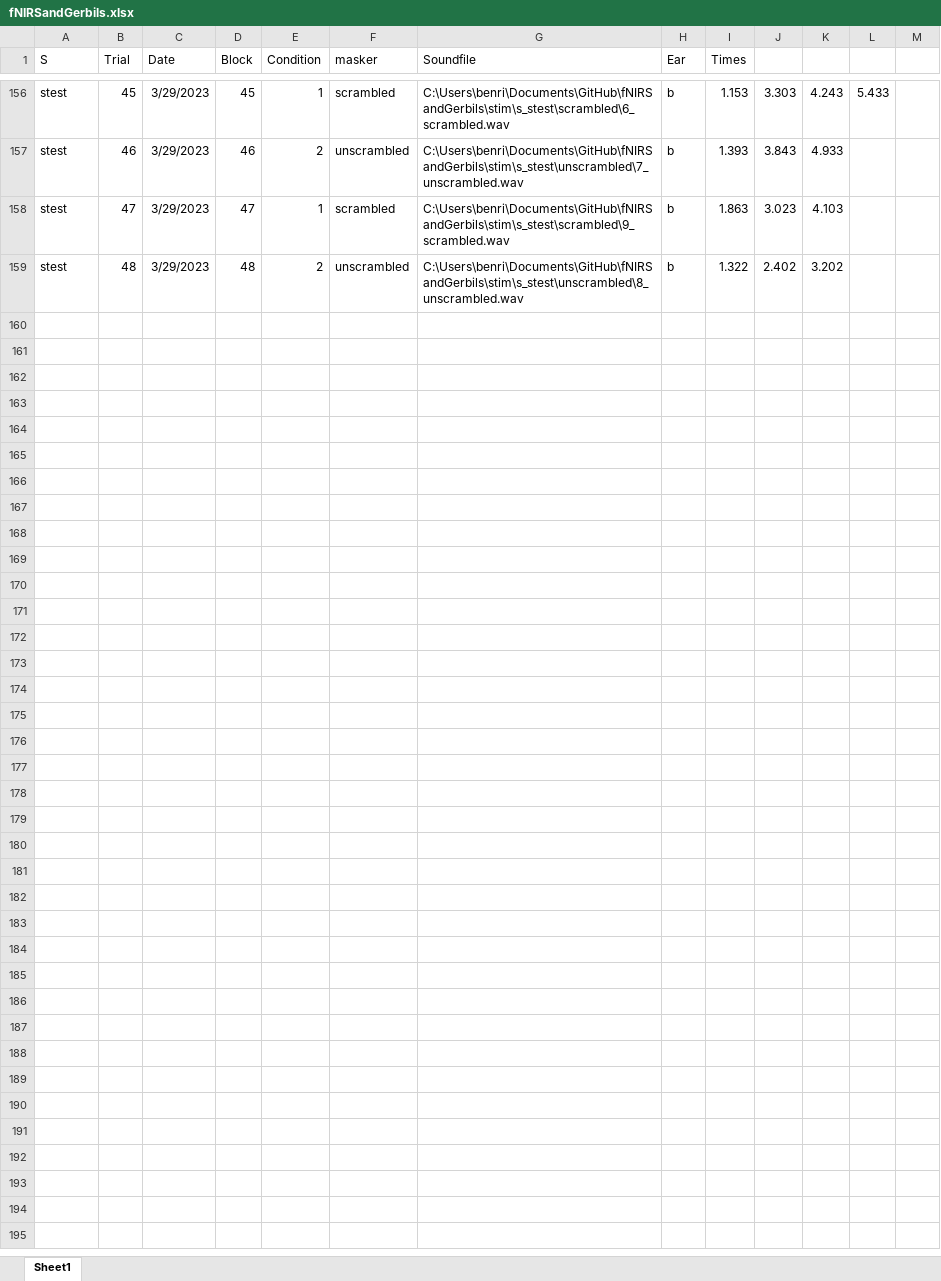
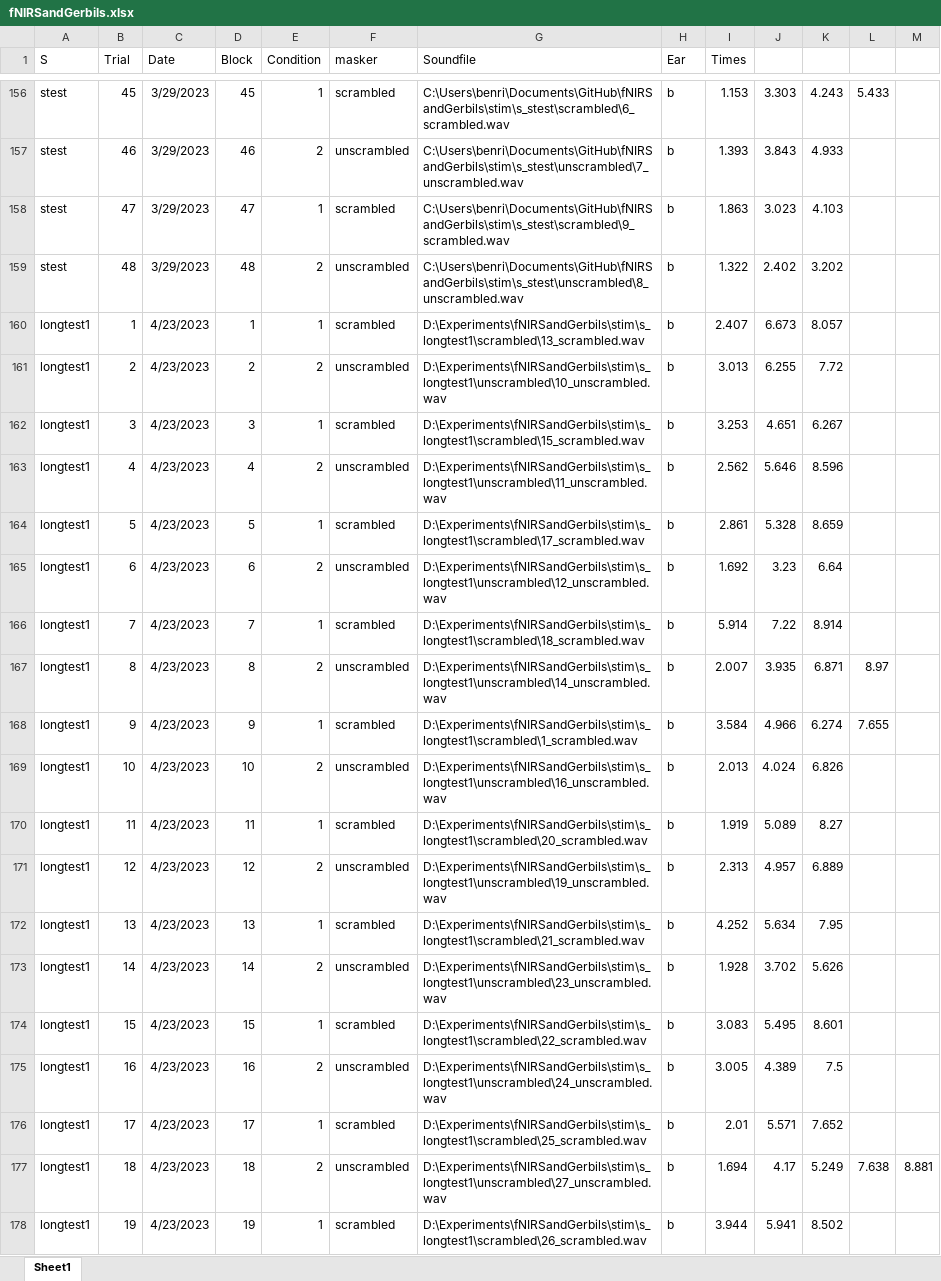
Before and after one commit to crepetti/fNIRSandGerbils, an Excel workbook: data/fNIRSandGerbils.xlsx, sheet Sheet1, drawn as a sheet; only a part is shown, gaps mark what is left out; values as stored, in another font and other column widths than the file's, no borders; the diff covers the shown part only; the diff names each change by its address in the sheet, - before the commit and + after, or states it on an @@ line.

```diff
--- a/data/fNIRSandGerbils.xlsx (sheet Sheet1)
+++ b/data/fNIRSandGerbils.xlsx (sheet Sheet1)
+row 160: longtest1 | 1 | 4/23/2023 | 1 | 1 | scrambled | D:\Experiments\fNIRSandGerbils\stim\s_longtest1\scrambled\13_scrambled.wav | b | 2.407 | 6.673 | 8.057
+row 161: longtest1 | 2 | 4/23/2023 | 2 | 2 | unscrambled | D:\Experiments\fNIRSandGerbils\stim\s_longtest1\unscrambled\10_unscrambled.wav | b | 3.013 | 6.255 | 7.72
+row 162: longtest1 | 3 | 4/23/2023 | 3 | 1 | scrambled | D:\Experiments\fNIRSandGerbils\stim\s_longtest1\scrambled\15_scrambled.wav | b | 3.253 | 4.651 | 6.267
+row 163: longtest1 | 4 | 4/23/2023 | 4 | 2 | unscrambled | D:\Experiments\fNIRSandGerbils\stim\s_longtest1\unscrambled\11_unscrambled.wav | b | 2.562 | 5.646 | 8.596
+row 164: longtest1 | 5 | 4/23/2023 | 5 | 1 | scrambled | D:\Experiments\fNIRSandGerbils\stim\s_longtest1\scrambled\17_scrambled.wav | b | 2.861 | 5.328 | 8.659
+row 165: longtest1 | 6 | 4/23/2023 | 6 | 2 | unscrambled | D:\Experiments\fNIRSandGerbils\stim\s_longtest1\unscrambled\12_unscrambled.wav | b | 1.692 | 3.23 | 6.64
+row 166: longtest1 | 7 | 4/23/2023 | 7 | 1 | scrambled | D:\Experiments\fNIRSandGerbils\stim\s_longtest1\scrambled\18_scrambled.wav | b | 5.914 | 7.22 | 8.914
+row 167: longtest1 | 8 | 4/23/2023 | 8 | 2 | unscrambled | D:\Experiments\fNIRSandGerbils\stim\s_longtest1\unscrambled\14_unscrambled.wav | b | 2.007 | 3.935 | 6.871 | 8.97
+row 168: longtest1 | 9 | 4/23/2023 | 9 | 1 | scrambled | D:\Experiments\fNIRSandGerbils\stim\s_longtest1\scrambled\1_scrambled.wav | b | 3.584 | 4.966 | 6.274 | 7.655
+row 169: longtest1 | 10 | 4/23/2023 | 10 | 2 | unscrambled | D:\Experiments\fNIRSandGerbils\stim\s_longtest1\unscrambled\16_unscrambled.wav | b | 2.013 | 4.024 | 6.826
+row 170: longtest1 | 11 | 4/23/2023 | 11 | 1 | scrambled | D:\Experiments\fNIRSandGerbils\stim\s_longtest1\scrambled\20_scrambled.wav | b | 1.919 | 5.089 | 8.27
+row 171: longtest1 | 12 | 4/23/2023 | 12 | 2 | unscrambled | D:\Experiments\fNIRSandGerbils\stim\s_longtest1\unscrambled\19_unscrambled.wav | b | 2.313 | 4.957 | 6.889
+row 172: longtest1 | 13 | 4/23/2023 | 13 | 1 | scrambled | D:\Experiments\fNIRSandGerbils\stim\s_longtest1\scrambled\21_scrambled.wav | b | 4.252 | 5.634 | 7.95
+row 173: longtest1 | 14 | 4/23/2023 | 14 | 2 | unscrambled | D:\Experiments\fNIRSandGerbils\stim\s_longtest1\unscrambled\23_unscrambled.wav | b | 1.928 | 3.702 | 5.626
+row 174: longtest1 | 15 | 4/23/2023 | 15 | 1 | scrambled | D:\Experiments\fNIRSandGerbils\stim\s_longtest1\scrambled\22_scrambled.wav | b | 3.083 | 5.495 | 8.601
+row 175: longtest1 | 16 | 4/23/2023 | 16 | 2 | unscrambled | D:\Experiments\fNIRSandGerbils\stim\s_longtest1\unscrambled\24_unscrambled.wav | b | 3.005 | 4.389 | 7.5
+row 176: longtest1 | 17 | 4/23/2023 | 17 | 1 | scrambled | D:\Experiments\fNIRSandGerbils\stim\s_longtest1\scrambled\25_scrambled.wav | b | 2.01 | 5.571 | 7.652
+row 177: longtest1 | 18 | 4/23/2023 | 18 | 2 | unscrambled | D:\Experiments\fNIRSandGerbils\stim\s_longtest1\unscrambled\27_unscrambled.wav | b | 1.694 | 4.17 | 5.249 | 7.638 | 8.881
+row 178: longtest1 | 19 | 4/23/2023 | 19 | 1 | scrambled | D:\Experiments\fNIRSandGerbils\stim\s_longtest1\scrambled\26_scrambled.wav | b | 3.944 | 5.941 | 8.502
```
Also changed, not shown: 77 added rows elsewhere in this sheet, 1 other file.
